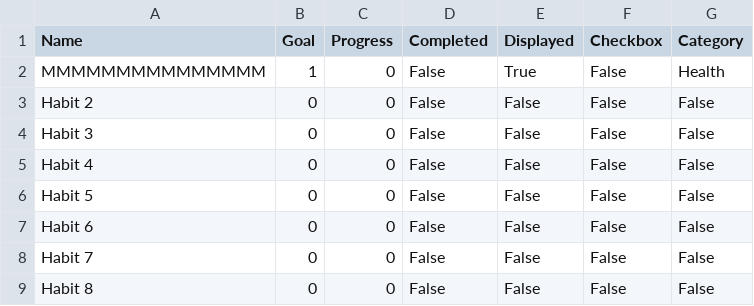
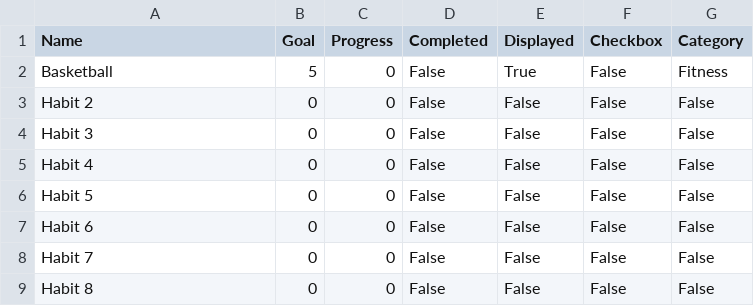
Before and after one commit to LeoMitchell1/Leo-Major-Work, a CSV file: Habits.csv, drawn as a sheet.

```diff
--- a/Habits.csv
+++ b/Habits.csv
@@ -1,3 +1,3 @@
 Name,Goal,Progress,Completed,Displayed,Checkbox,Category
-MMMMMMMMMMMMMMM,1,0,False,True,False,Health
+Basketball,5,0,False,True,False,Fitness
 Habit 2,0,0,False,False,False,False
```
Also changed, not shown: Calendar.csv, 5 other files.
